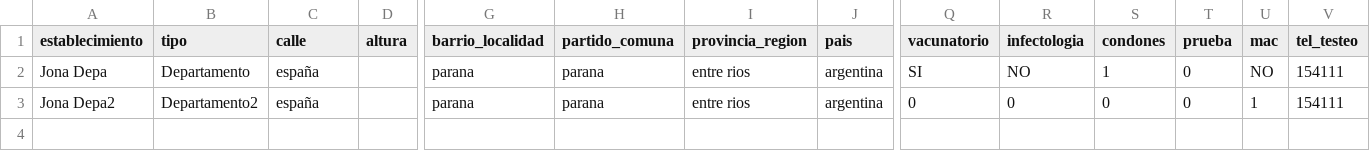
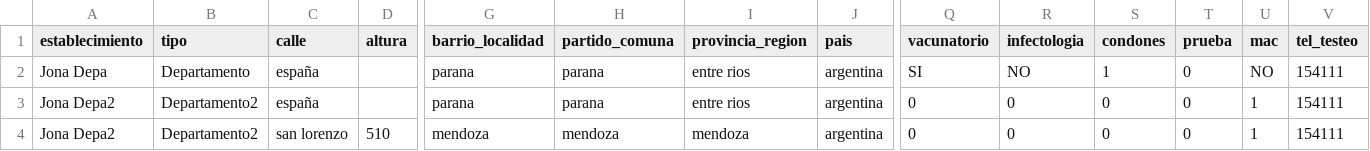
Before and after one commit to fundhuesped/donde-huesped, a CSV file: donde-laravel-server/dataSet3.csv, drawn as a sheet; only a part is shown, gaps mark what is left out; rows hold the shown columns only; the diff names each change by its address in the sheet, - before the commit and + after, or states it on an @@ line.

```diff
--- a/donde-laravel-server/dataSet3.csv
+++ b/donde-laravel-server/dataSet3.csv
+row 4: Jona Depa2 | Departamento2 | san lorenzo | 510 | mendoza | mendoza | mendoza | argentina | 0 | 0 | 0 | 0 | 1 | 154111
```
Also changed, not shown: 8 other files.
